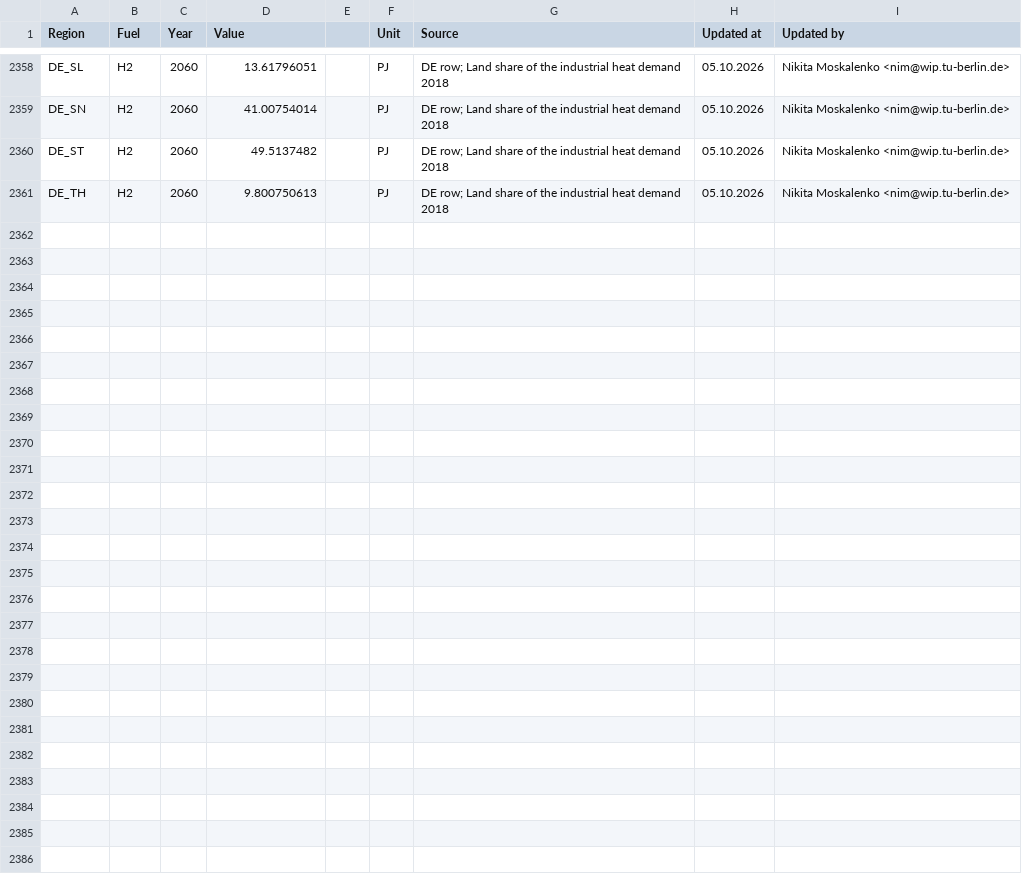
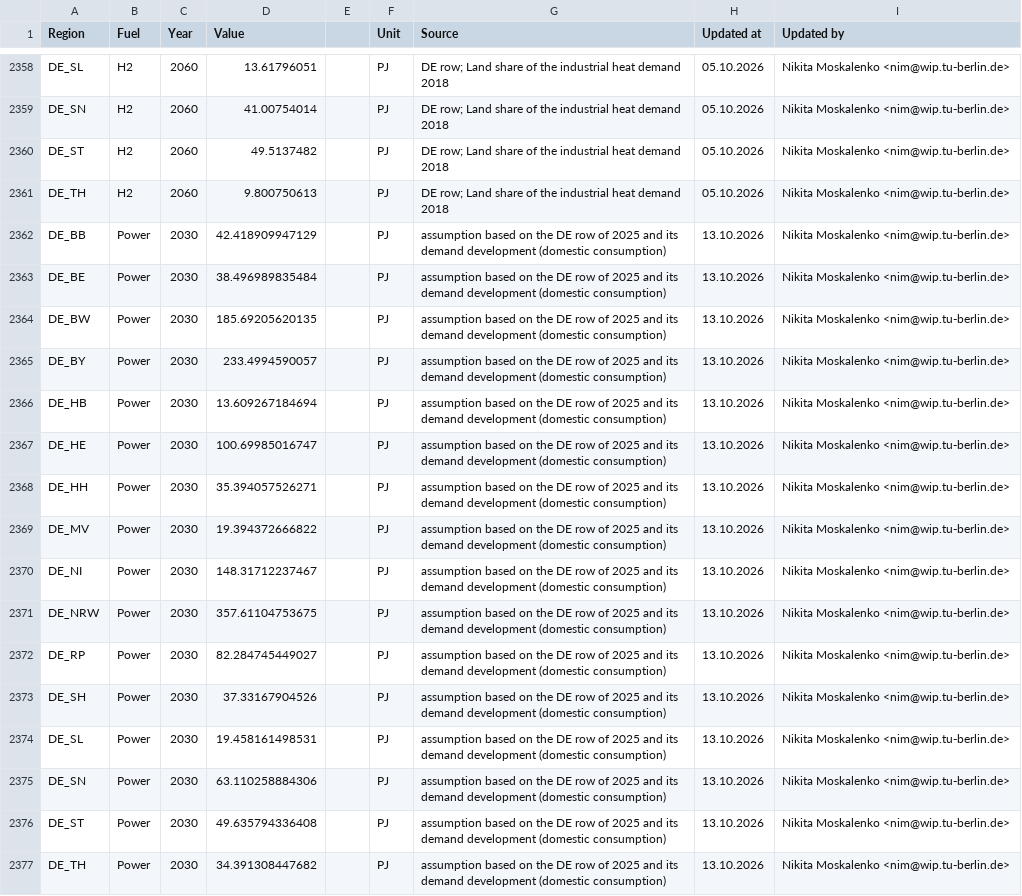
Before and after one commit to GENeSYS-MOD/GENeSYS_MOD.data, a CSV file: Data/Parameters/Par_SpecifiedAnnualDemand/Europe_EnVis_NECPEssentials/Par_SpecifiedAnnualDemand.csv, drawn as a sheet; only a part is shown, gaps mark what is left out; the diff names each change by its address in the sheet, - before the commit and + after, or states it on an @@ line.

```diff
--- a/Data/Parameters/Par_SpecifiedAnnualDemand/Europe_EnVis_NECPEssentials/Par_SpecifiedAnnualDemand.csv
+++ b/Data/Parameters/Par_SpecifiedAnnualDemand/Europe_EnVis_NECPEssentials/Par_SpecifiedAnnualDemand.csv
+row 2362: DE_BB | Power | 2030 | 42.418909947129 |  | PJ | assumption based on the DE row of 2025 and its demand development (domestic consumption) | 13.10.2026 | Nikita Moskalenko <nim@wip.tu-berlin.de>
+row 2363: DE_BE | Power | 2030 | 38.496989835484 |  | PJ | assumption based on the DE row of 2025 and its demand development (domestic consumption) | 13.10.2026 | Nikita Moskalenko <nim@wip.tu-berlin.de>
+row 2364: DE_BW | Power | 2030 | 185.69205620135 |  | PJ | assumption based on the DE row of 2025 and its demand development (domestic consumption) | 13.10.2026 | Nikita Moskalenko <nim@wip.tu-berlin.de>
+row 2365: DE_BY | Power | 2030 | 233.4994590057 |  | PJ | assumption based on the DE row of 2025 and its demand development (domestic consumption) | 13.10.2026 | Nikita Moskalenko <nim@wip.tu-berlin.de>
+row 2366: DE_HB | Power | 2030 | 13.609267184694 |  | PJ | assumption based on the DE row of 2025 and its demand development (domestic consumption) | 13.10.2026 | Nikita Moskalenko <nim@wip.tu-berlin.de>
+row 2367: DE_HE | Power | 2030 | 100.69985016747 |  | PJ | assumption based on the DE row of 2025 and its demand development (domestic consumption) | 13.10.2026 | Nikita Moskalenko <nim@wip.tu-berlin.de>
+row 2368: DE_HH | Power | 2030 | 35.394057526271 |  | PJ | assumption based on the DE row of 2025 and its demand development (domestic consumption) | 13.10.2026 | Nikita Moskalenko <nim@wip.tu-berlin.de>
+row 2369: DE_MV | Power | 2030 | 19.394372666822 |  | PJ | assumption based on the DE row of 2025 and its demand development (domestic consumption) | 13.10.2026 | Nikita Moskalenko <nim@wip.tu-berlin.de>
+row 2370: DE_NI | Power | 2030 | 148.31712237467 |  | PJ | assumption based on the DE row of 2025 and its demand development (domestic consumption) | 13.10.2026 | Nikita Moskalenko <nim@wip.tu-berlin.de>
+row 2371: DE_NRW | Power | 2030 | 357.61104753675 |  | PJ | assumption based on the DE row of 2025 and its demand development (domestic consumption) | 13.10.2026 | Nikita Moskalenko <nim@wip.tu-berlin.de>
+row 2372: DE_RP | Power | 2030 | 82.284745449027 |  | PJ | assumption based on the DE row of 2025 and its demand development (domestic consumption) | 13.10.2026 | Nikita Moskalenko <nim@wip.tu-berlin.de>
+row 2373: DE_SH | Power | 2030 | 37.33167904526 |  | PJ | assumption based on the DE row of 2025 and its demand development (domestic consumption) | 13.10.2026 | Nikita Moskalenko <nim@wip.tu-berlin.de>
+row 2374: DE_SL | Power | 2030 | 19.458161498531 |  | PJ | assumption based on the DE row of 2025 and its demand development (domestic consumption) | 13.10.2026 | Nikita Moskalenko <nim@wip.tu-berlin.de>
+row 2375: DE_SN | Power | 2030 | 63.110258884306 |  | PJ | assumption based on the DE row of 2025 and its demand development (domestic consumption) | 13.10.2026 | Nikita Moskalenko <nim@wip.tu-berlin.de>
+row 2376: DE_ST | Power | 2030 | 49.635794336408 |  | PJ | assumption based on the DE row of 2025 and its demand development (domestic consumption) | 13.10.2026 | Nikita Moskalenko <nim@wip.tu-berlin.de>
+row 2377: DE_TH | Power | 2030 | 34.391308447682 |  | PJ | assumption based on the DE row of 2025 and its demand development (domestic consumption) | 13.10.2026 | Nikita Moskalenko <nim@wip.tu-berlin.de>
```
Also changed, not shown: Data/Parameters/Par_SpecifiedAnnualDemand/Europe_EnVis_Green/Par_SpecifiedAnnualDemand.csv, Data/Parameters/Par_SpecifiedDemandDevelopment/Europe_EnVis_Green/Par_SpecifiedDemandDevelopment.csv, 1 other file.
